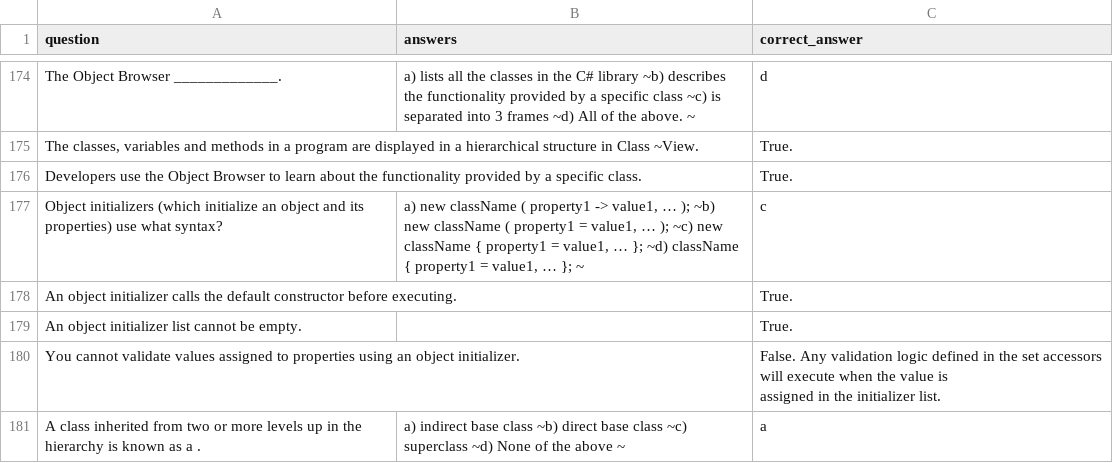
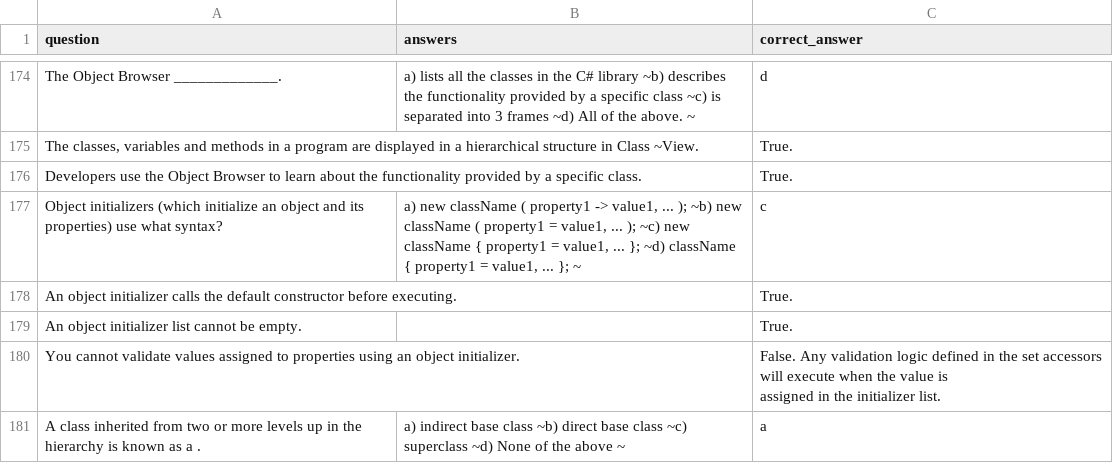
Before and after one commit to tuanyvan/CSharp-Question-Bank-Application, a CSV file: questions.csv, drawn as a sheet; only a part is shown, gaps mark what is left out; the diff names each change by its address in the sheet, - before the commit and + after, or states it on an @@ line.

```diff
--- a/questions.csv
+++ b/questions.csv
-B177 (answers): …-> value1, … ); ~b) new className ( property1 = value1, … ); ~c) new className { property1 = value1, … }; ~d) className { property1 = value1, … }; ~
+B177 (answers): …-> value1, ... ); ~b) new className ( property1 = value1, ... ); ~c) new className { property1 = value1, ... }; ~d) className { property1 = value1, ... }; ~
```
Also changed, not shown: 1 other file.
